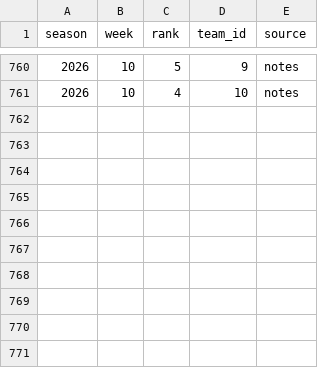
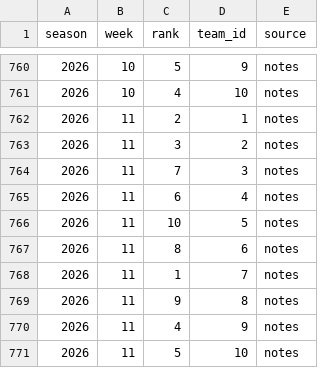
Before and after one commit to JMKniss/we-are-how-u-mean, a CSV file: data/archive/vlog_power_rankings.csv, drawn as a sheet; only a part is shown, gaps mark what is left out.

```diff
--- a/data/archive/vlog_power_rankings.csv
+++ b/data/archive/vlog_power_rankings.csv
@@ -761 +761,11 @@ season,week,rank,team_id,source
 2026,10,4,10,notes
+2026,11,2,1,notes
+2026,11,3,2,notes
+2026,11,7,3,notes
+2026,11,6,4,notes
+2026,11,10,5,notes
+2026,11,8,6,notes
+2026,11,1,7,notes
+2026,11,9,8,notes
+2026,11,4,9,notes
+2026,11,5,10,notes
```
Also changed, not shown: data/archive/rosters.csv, data/archive/upcoming.csv, 3 other files.
